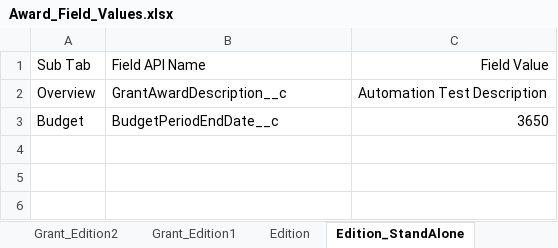
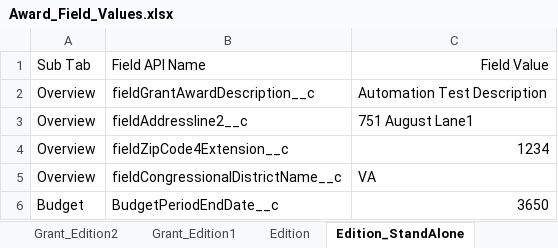
Before and after one commit to DilipHatagale-REISys/govgrants-framework-automation-fw-classic-flows, an Excel workbook: src/main/resources/Award_Field_Values.xlsx, sheet Edition_StandAlone, drawn as a sheet; values as stored, in another font and other column widths than the file's, no borders; the diff names each change by its address in the sheet, - before the commit and + after, or states it on an @@ line.

Commit message:
Automated 9 test cases and updated Awards feature with few steps

```diff
--- a/src/main/resources/Award_Field_Values.xlsx (sheet Edition_StandAlone)
+++ b/src/main/resources/Award_Field_Values.xlsx (sheet Edition_StandAlone)
-B2: GrantAwardDescription__c
+B2: fieldGrantAwardDescription__c
+row 3: Overview | fieldAddressline2__c | 751 August Lane1
+row 4: Overview | fieldZipCode4Extension__c | 1234
+row 5: Overview | fieldCongressionalDistrictName__c | VA
```
Also changed, not shown: 18 other files.
